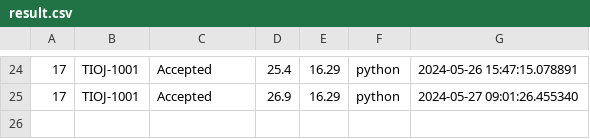
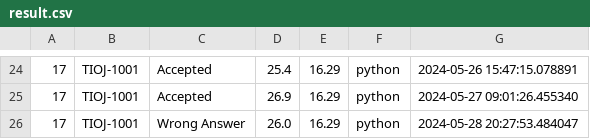
Before and after one commit to CodeAlchemyproject/CodeAlchemy, a CSV file: crawler/result.csv, drawn as a sheet; only a part is shown, gaps mark what is left out; the diff names each change by its address in the sheet, - before the commit and + after, or states it on an @@ line.

```diff
--- a/crawler/result.csv
+++ b/crawler/result.csv
+row 26: 17 | TIOJ-1001 | Wrong Answer | 26.0 | 16.29 | python | 2024-05-28 20:27:53.484047
```
Also changed, not shown: 2 other files.
